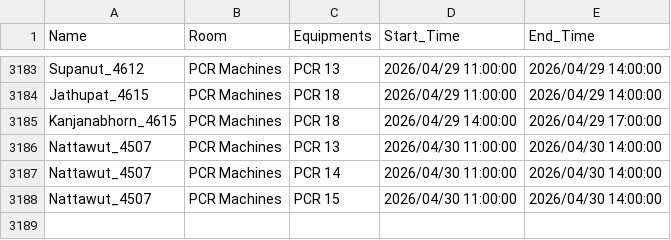
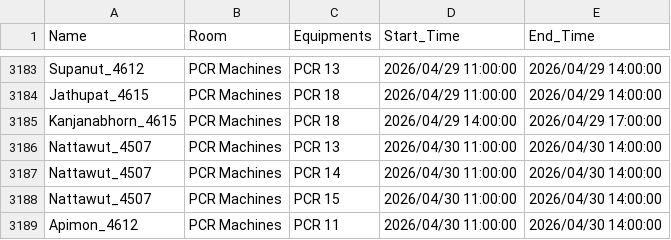
Before and after one commit to GeneticsKU/Lab-Equipments_Reservation, a CSV file: pcr_data.csv, drawn as a sheet; only a part is shown, gaps mark what is left out.

Commit message:
Update pcr_data.csv

```diff
--- a/pcr_data.csv
+++ b/pcr_data.csv
@@ -3188 +3188,2 @@ Nattawut_4507,PCR Machines,PCR 14,2026/04/30 11:00:00,2026/04/30 14:00:00
 Nattawut_4507,PCR Machines,PCR 15,2026/04/30 11:00:00,2026/04/30 14:00:00
+Apimon_4612,PCR Machines,PCR 11,2026/04/30 11:00:00,2026/04/30 14:00:00
```
